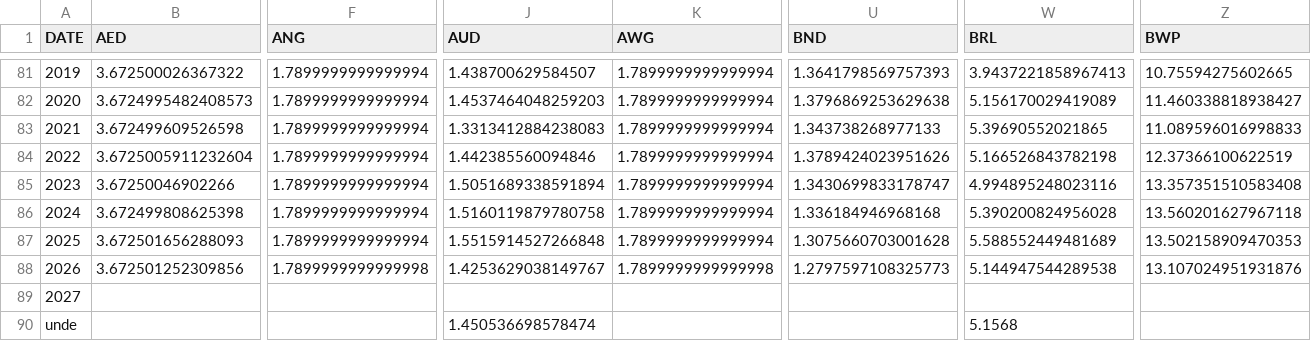
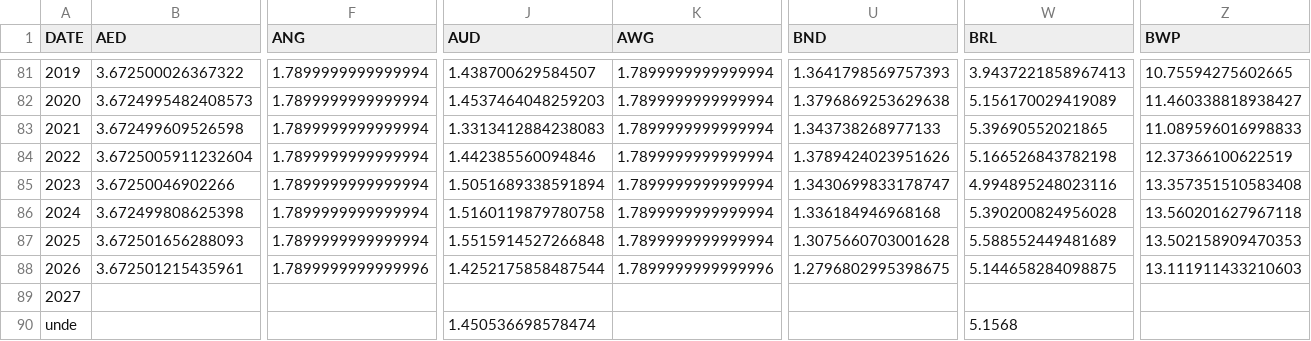
Before and after one commit to xriss/freechange, a CSV file: csv/usd_to_xxx_by_year.csv, drawn as a sheet; only a part is shown, gaps mark what is left out; the diff covers the shown part only; the diff names each change by its address in the sheet, - before the commit and + after, or states it on an @@ line.

```diff
--- a/csv/usd_to_xxx_by_year.csv
+++ b/csv/usd_to_xxx_by_year.csv
-B88 (AED): 3.672501252309856
+B88 (AED): 3.672501215435961
-F88 (ANG): 1.7899999999999998
+F88 (ANG): 1.7899999999999996
-J88 (AUD): 1.4253629038149767
+J88 (AUD): 1.4252175858487544
-K88 (AWG): 1.7899999999999998
+K88 (AWG): 1.7899999999999996
-U88 (BND): 1.2797597108325773
+U88 (BND): 1.2796802995398675
-W88 (BRL): 5.144947544289538
+W88 (BRL): 5.144658284098875
-Z88 (BWP): 13.107024951931876
+Z88 (BWP): 13.111911433210603
```
Also changed, not shown: 40 edited cells elsewhere in this file, 8 other files.
